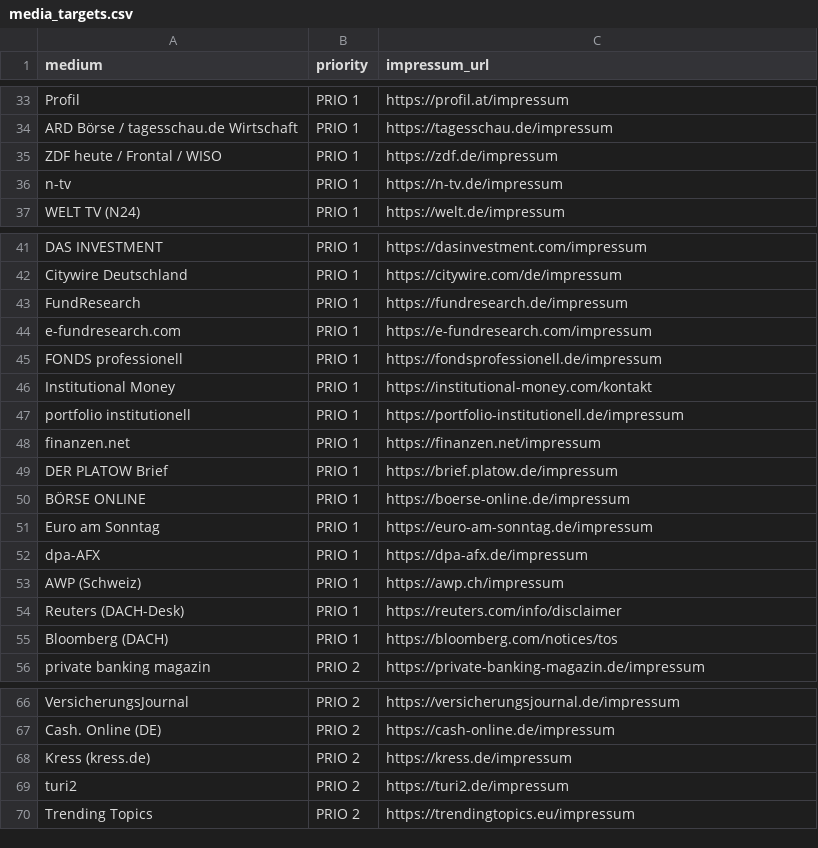
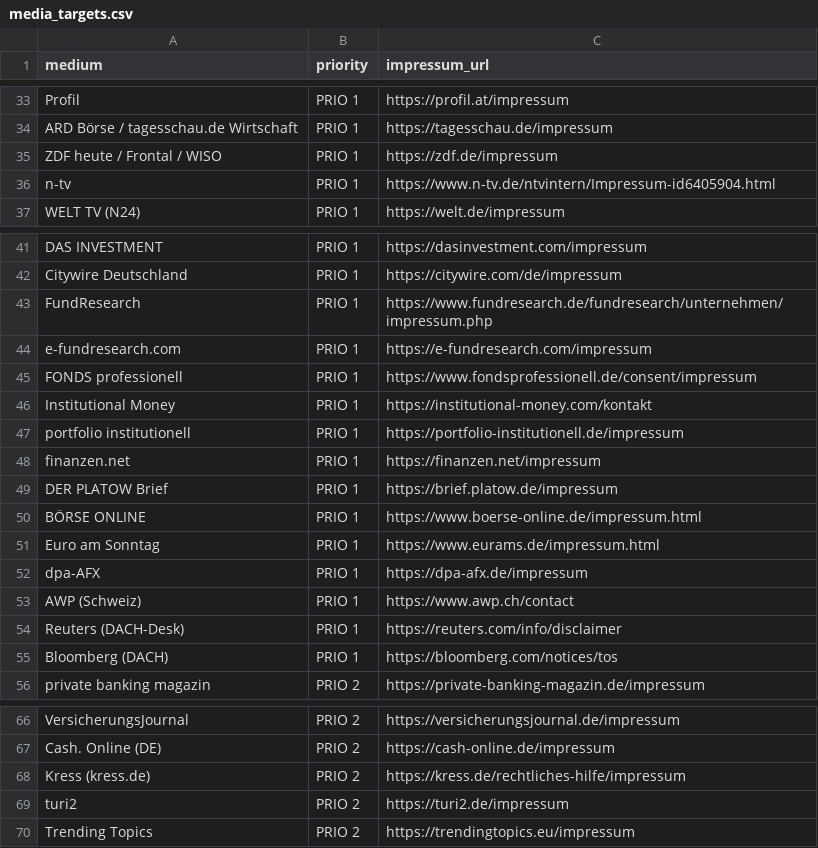
Before and after one commit to Dante-sys-arch/te-presseverteiler-agen, a CSV file: config/media_targets.csv, drawn as a sheet; only a part is shown, gaps mark what is left out.

Commit message:
Add files via upload

```diff
--- a/config/media_targets.csv
+++ b/config/media_targets.csv
@@ -35,3 +35,3 @@ ARD Börse / tagesschau.de Wirtschaft,PRIO 1,https://tagesschau.de/impressum
 ZDF heute / Frontal / WISO,PRIO 1,https://zdf.de/impressum
-n-tv,PRIO 1,https://n-tv.de/impressum
+n-tv,PRIO 1,https://www.n-tv.de/ntvintern/Impressum-id6405904.html
 WELT TV (N24),PRIO 1,https://welt.de/impressum
@@ -42,5 +42,5 @@ DAS INVESTMENT,PRIO 1,https://dasinvestment.com/impressum
 Citywire Deutschland,PRIO 1,https://citywire.com/de/impressum
-FundResearch,PRIO 1,https://fundresearch.de/impressum
+FundResearch,PRIO 1,https://www.fundresearch.de/fundresearch/unternehmen/impressum.php
 e-fundresearch.com,PRIO 1,https://e-fundresearch.com/impressum
-FONDS professionell,PRIO 1,https://fondsprofessionell.de/impressum
+FONDS professionell,PRIO 1,https://www.fondsprofessionell.de/consent/impressum
 Institutional Money,PRIO 1,https://institutional-money.com/kontakt
@@ -49,6 +49,6 @@ finanzen.net,PRIO 1,https://finanzen.net/impressum
 DER PLATOW Brief,PRIO 1,https://brief.platow.de/impressum
-BÖRSE ONLINE,PRIO 1,https://boerse-online.de/impressum
-Euro am Sonntag,PRIO 1,https://euro-am-sonntag.de/impressum
+BÖRSE ONLINE,PRIO 1,https://www.boerse-online.de/impressum.html
+Euro am Sonntag,PRIO 1,https://www.eurams.de/impressum.html
 dpa-AFX,PRIO 1,https://dpa-afx.de/impressum
-AWP (Schweiz),PRIO 1,https://awp.ch/impressum
+AWP (Schweiz),PRIO 1,https://www.awp.ch/contact
 Reuters (DACH-Desk),PRIO 1,https://reuters.com/info/disclaimer
@@ -67,3 +67,3 @@ VersicherungsJournal,PRIO 2,https://versicherungsjournal.de/impressum
 Cash. Online (DE),PRIO 2,https://cash-online.de/impressum
-Kress (kress.de),PRIO 2,https://kress.de/impressum
+Kress (kress.de),PRIO 2,https://kress.de/rechtliches-hilfe/impressum
 turi2,PRIO 2,https://turi2.de/impressum
```
